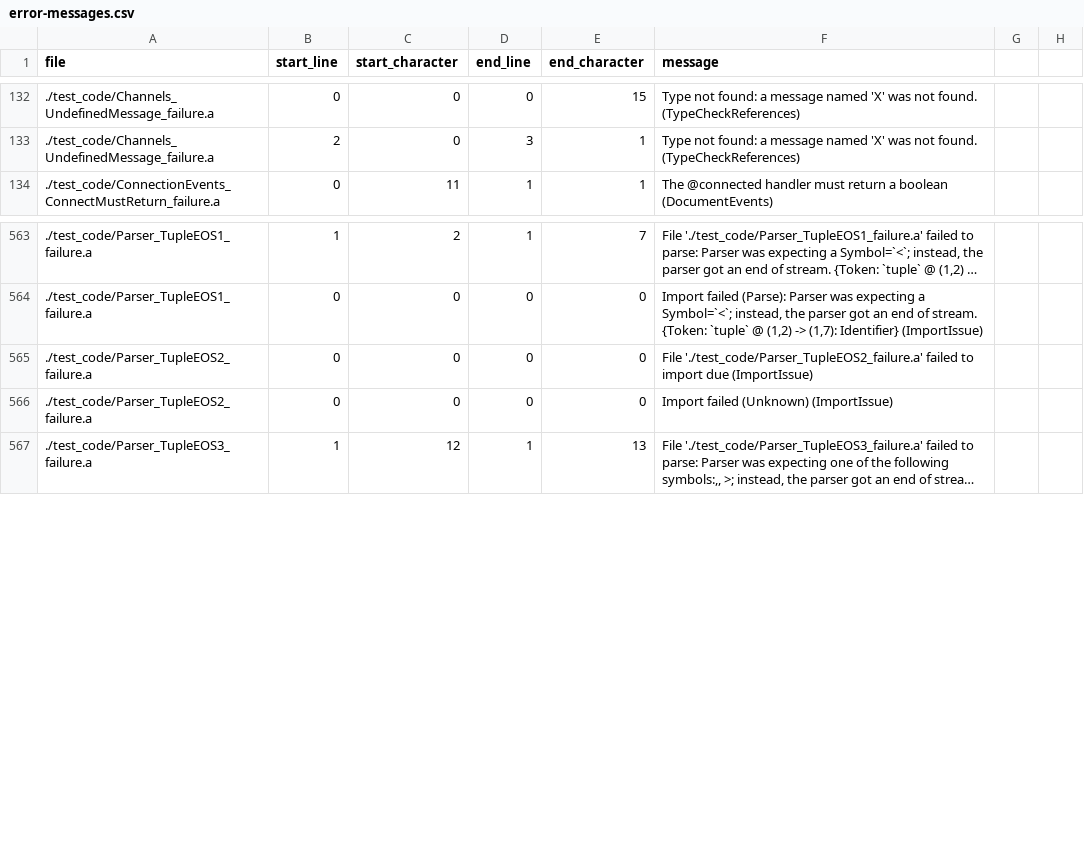
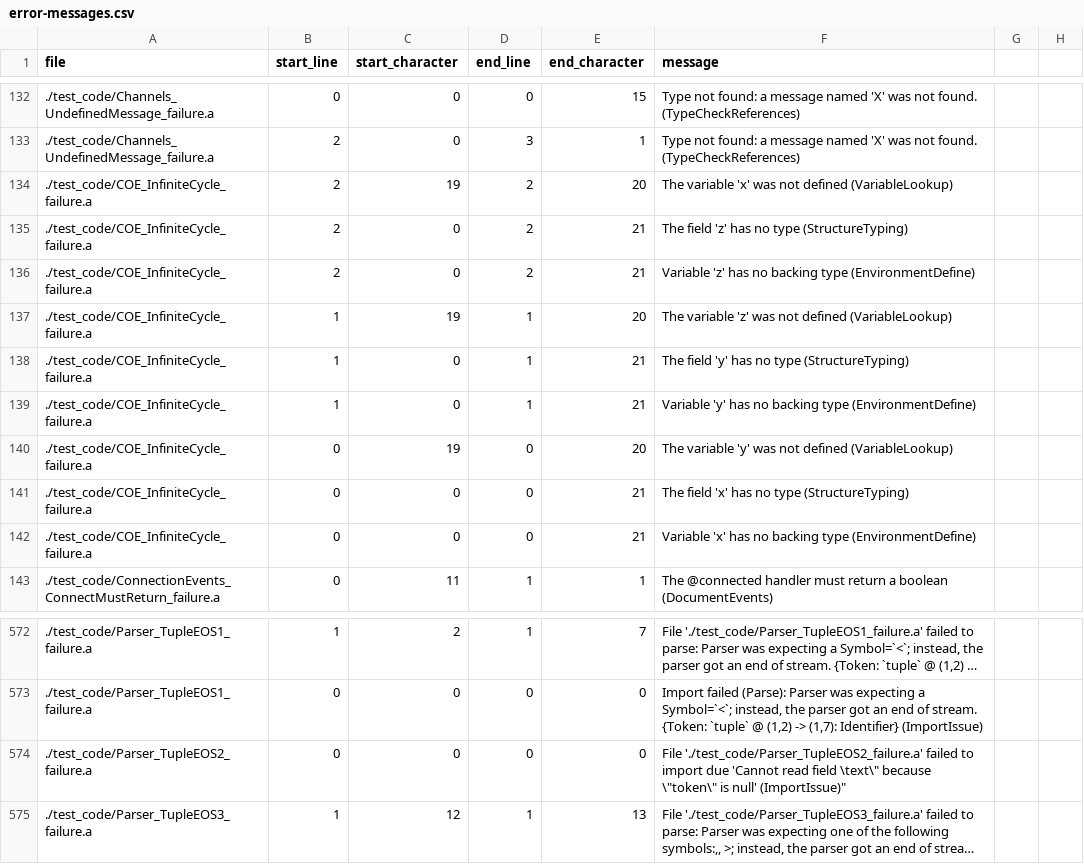
Before and after one commit to mathgladiator/adama-lang, a CSV file: core/error-messages.csv, drawn as a sheet; only a part is shown, gaps mark what is left out; long unchanged cells end in …; removed rows and columns are numbered as before the commit, all else as after; the diff names each change by its address in the sheet, - before the commit and + after, or states it on an @@ line.

```diff
--- a/core/error-messages.csv
+++ b/core/error-messages.csv
+row 134: ./test_code/COE_InfiniteCycle_failure.a | 2 | 19 | 2 | 20 | The variable 'x' was not defined (VariableLookup)
+row 135: ./test_code/COE_InfiniteCycle_failure.a | 2 | 0 | 2 | 21 | The field 'z' has no type (StructureTyping)
+row 136: ./test_code/COE_InfiniteCycle_failure.a | 2 | 0 | 2 | 21 | Variable 'z' has no backing type (EnvironmentDefine)
+row 137: ./test_code/COE_InfiniteCycle_failure.a | 1 | 19 | 1 | 20 | The variable 'z' was not defined (VariableLookup)
+row 138: ./test_code/COE_InfiniteCycle_failure.a | 1 | 0 | 1 | 21 | The field 'y' has no type (StructureTyping)
+row 139: ./test_code/COE_InfiniteCycle_failure.a | 1 | 0 | 1 | 21 | Variable 'y' has no backing type (EnvironmentDefine)
+row 140: ./test_code/COE_InfiniteCycle_failure.a | 0 | 19 | 0 | 20 | The variable 'y' was not defined (VariableLookup)
+row 141: ./test_code/COE_InfiniteCycle_failure.a | 0 | 0 | 0 | 21 | The field 'x' has no type (StructureTyping)
+row 142: ./test_code/COE_InfiniteCycle_failure.a | 0 | 0 | 0 | 21 | Variable 'x' has no backing type (EnvironmentDefine)
-F574 (message): …import due (ImportIssue)
+F574 (message): …import due 'Cannot read field \text\" because \"token\" is null' (ImportIssue)"
-row 566: ./test_code/Parser_TupleEOS2_failure.a | 0 | 0 | 0 | 0 | Import failed (Unknown) (ImportIssue)
```
Also changed, not shown: 9 other files.
